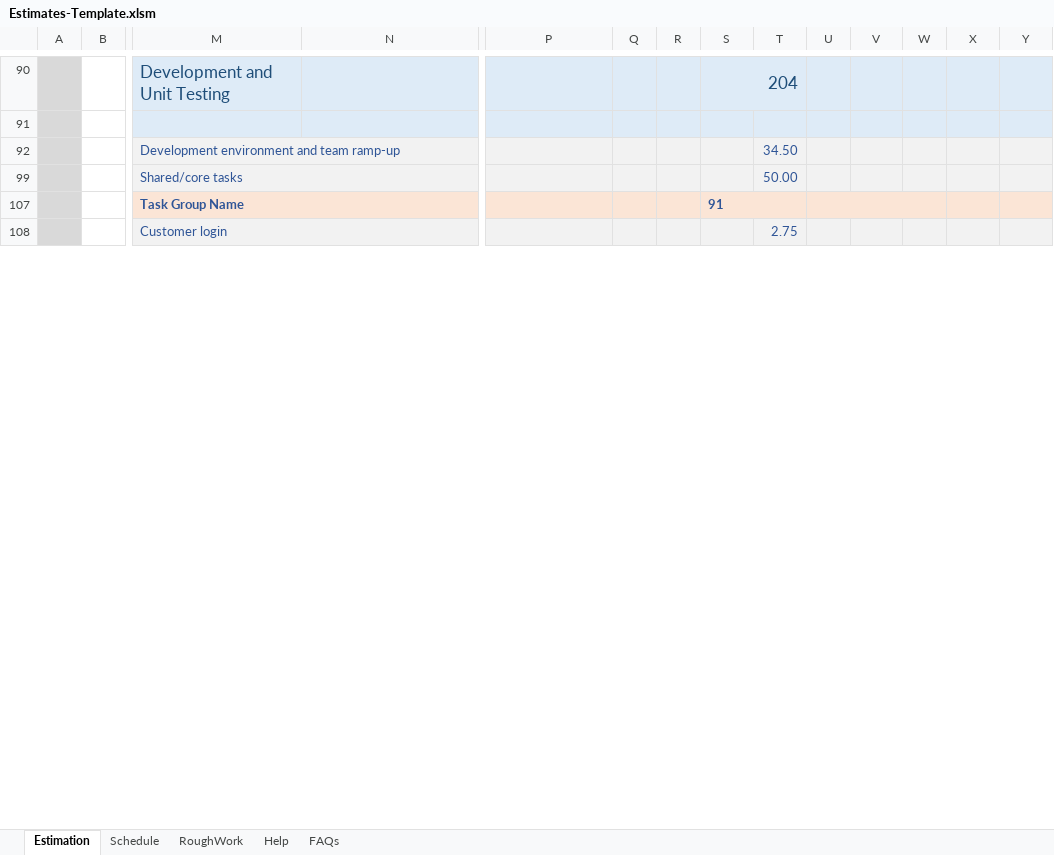
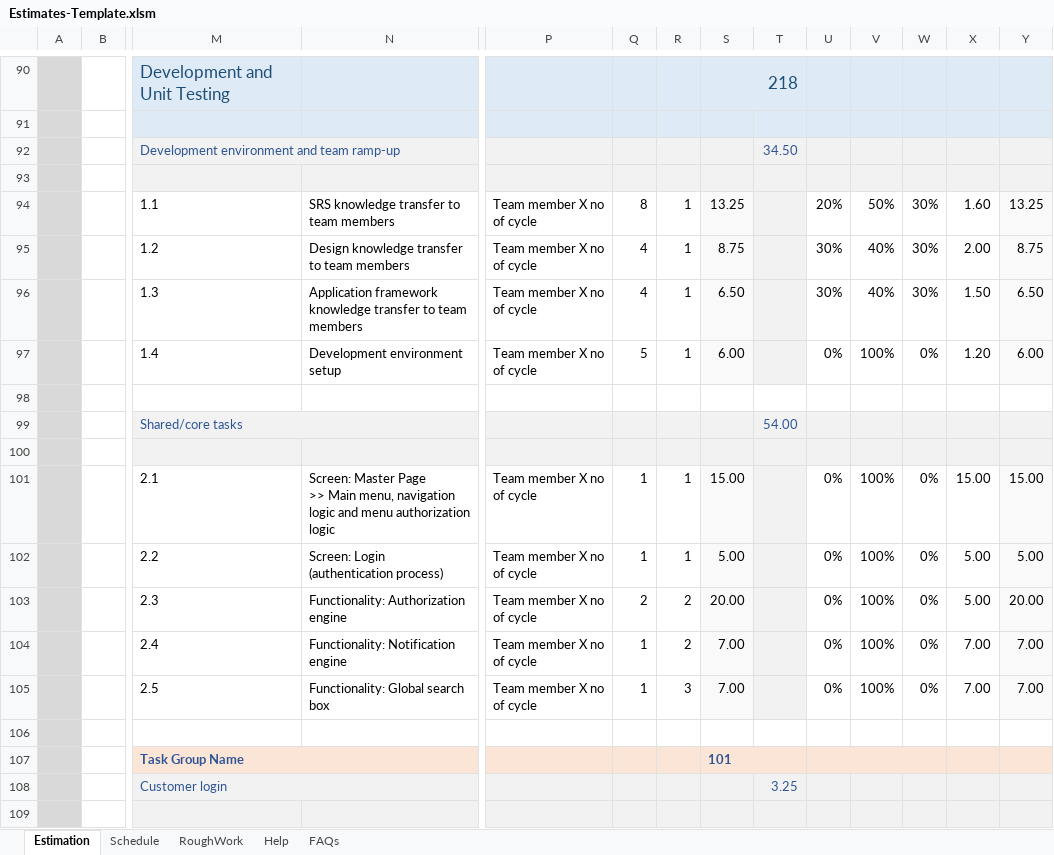
Before and after one commit to sanjeet1827/eClaim-Artifacts, an Excel workbook: Estimates-Template.xlsm, sheet Estimation, drawn as a sheet; only a part is shown, gaps mark what is left out; values as stored, in another font and other column widths than the file's, no borders; charts and pictures and conditional formats not drawn; rows hold the shown columns only; ↵ is a line break in a cell; the diff covers the shown part only; the diff names each change by its address in the sheet, - before the commit and + after, or states it on an @@ line.

```diff
--- a/Estimates-Template.xlsm (sheet Estimation)
+++ b/Estimates-Template.xlsm (sheet Estimation)
-S90: 204
+S90: 218
@@ row 93 unhidden: T2 |  | X @@
@@ row 94 unhidden: A |  | 1.1 | SRS knowledge transfer to team members | Team member X no of cycle | 8 | 1 | 13.25 |  | 20% | 50% | 30% | 1.60 | 13.25 @@
@@ row 95 unhidden: A |  | 1.2 | Design knowledge transfer to team members | Team member X no of cycle | 4 | 1 | 8.75 |  | 30% | 40% | 30% | 2.00 | 8.75 @@
@@ row 96 unhidden: A |  | 1.3 | Application framework knowledge transfer to team members | Team member X no of cycle | 4 | 1 | 6.50 |  | 30% | 40% | 30% | 1.50 | 6.50 @@
@@ row 97 unhidden: A |  | 1.4 | Development environment setup | Team member X no of cycle | 5 | 1 | 6.00 |  | 0% | 100% | 0% | 1.20 | 6.00 @@
@@ row 98 unhidden: T3 @@
-T99: 50.00
+T99: 54.00
@@ row 100 unhidden: T2 |  | X @@
@@ row 101 unhidden: A |  | 2.1 | Screen: Master Page ↵ >> Main menu, navigation logic and menu authorization logic | Team member X no of cycle | 1 | 1 | 15.00 |  | 0% | 100% | 0% | 15.00 | 15.00 @@
@@ row 102 unhidden: A |  | 2.2 | Screen: Login (authentication process) | Team member X no of cycle | 1 | 1 | 5.00 |  | 0% | 100% | 0% | 5.00 | 5.00 @@
+row 103: A |  | 2.3 | Functionality: Authorization engine | Team member X no of cycle | 2 | 2 | 20.00 |  | 0% | 100% | 0% | 5.00 | 20.00
@@ row 104 unhidden: A |  | 2.4 | Functionality: Notification engine | Team member X no of cycle | 1 | 2 | 7.00 |  | 0% | 100% | 0% | 7.00 | 7.00 @@
@@ row 105 unhidden: A |  | 2.5 | Functionality: Global search box | Team member X no of cycle | 1 | 3 | 7.00 |  | 0% | 100% | 0% | 7.00 | 7.00 @@
@@ row 106 unhidden: T3 @@
-S107: 91
+S107: 101
-T108: 2.75
+T108: 3.25
@@ row 109 unhidden: T2 |  | X @@
```
Also changed, not shown: 60 added rows, 3 removed rows, 147 hidden or unhidden rows, 231 edited cells and cell formats elsewhere in this sheet, formulas that keep their value, hidden cells, charts or pictures.
